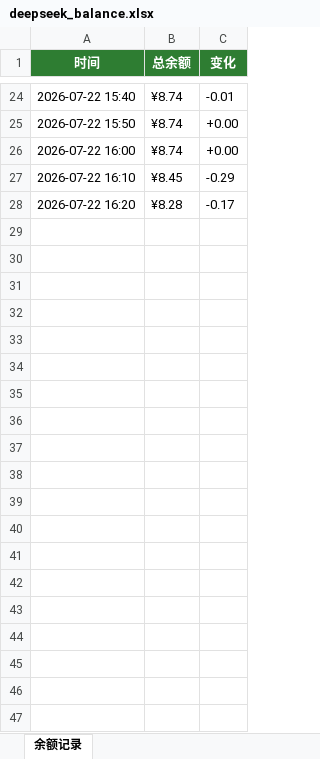
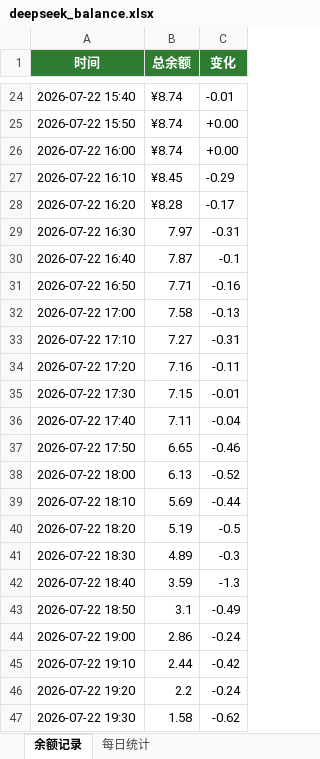
Before and after one commit to Shanghaikk/shanghaikk, an Excel workbook: deepseek/deepseek_balance.xlsx, sheet 余额记录, drawn as a sheet; only a part is shown, gaps mark what is left out; values as stored, in another font and other column widths than the file's, no borders; the diff covers the shown part only; the diff names each change by its address in the sheet, - before the commit and + after, or states it on an @@ line.

Commit message:
🦐 update balance xlsx 07-24 10:29

```diff
--- a/deepseek/deepseek_balance.xlsx (sheet 余额记录)
+++ b/deepseek/deepseek_balance.xlsx (sheet 余额记录)
+sheet tab: 每日统计
+row 29: 2026-07-22 16:30 | 7.97 | -0.31
+row 30: 2026-07-22 16:40 | 7.87 | -0.1
+row 31: 2026-07-22 16:50 | 7.71 | -0.16
+row 32: 2026-07-22 17:00 | 7.58 | -0.13
+row 33: 2026-07-22 17:10 | 7.27 | -0.31
+row 34: 2026-07-22 17:20 | 7.16 | -0.11
+row 35: 2026-07-22 17:30 | 7.15 | -0.01
+row 36: 2026-07-22 17:40 | 7.11 | -0.04
+row 37: 2026-07-22 17:50 | 6.65 | -0.46
+row 38: 2026-07-22 18:00 | 6.13 | -0.52
+row 39: 2026-07-22 18:10 | 5.69 | -0.44
+row 40: 2026-07-22 18:20 | 5.19 | -0.5
+row 41: 2026-07-22 18:30 | 4.89 | -0.3
+row 42: 2026-07-22 18:40 | 3.59 | -1.3
+row 43: 2026-07-22 18:50 | 3.1 | -0.49
+row 44: 2026-07-22 19:00 | 2.86 | -0.24
+row 45: 2026-07-22 19:10 | 2.44 | -0.42
+row 46: 2026-07-22 19:20 | 2.2 | -0.24
+row 47: 2026-07-22 19:30 | 1.58 | -0.62
```
Also changed, not shown: 227 added rows elsewhere in this sheet, deepseek/huoxing_balance.xlsx, 3 other files.
